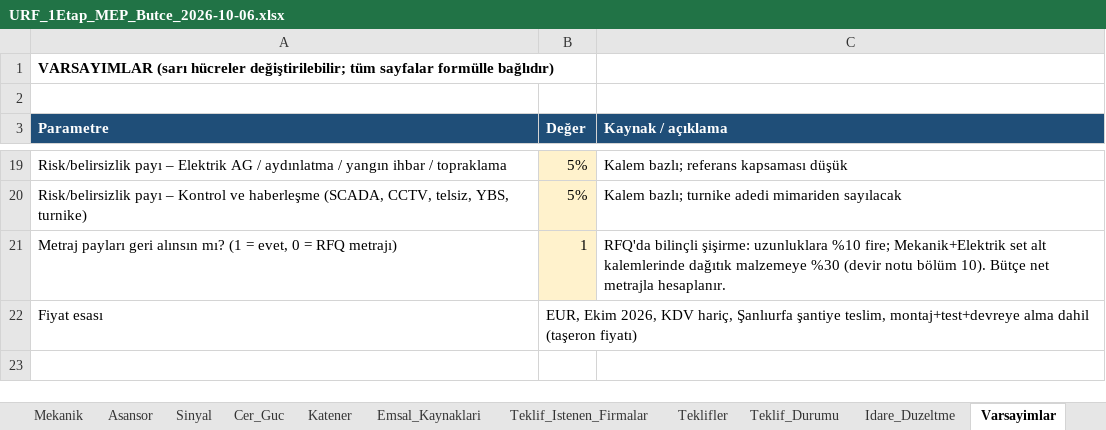
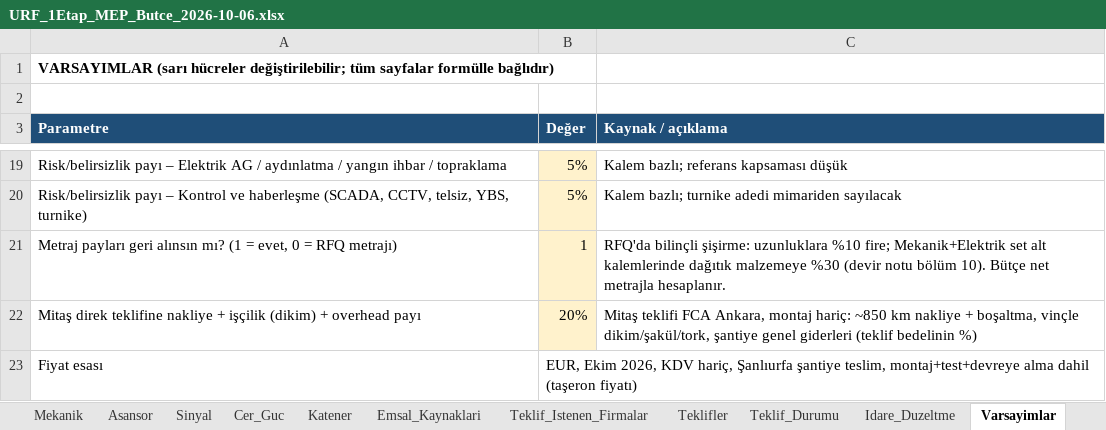
Before and after one commit to serhatcelik07-creator/rep12, an Excel workbook: butce/URF_1Etap_MEP_Butce_2026-10-06.xlsx, sheet Varsayimlar, drawn as a sheet; only a part is shown, gaps mark what is left out; values as stored, in another font and other column widths than the file's, no borders; the diff names each change by its address in the sheet, - before the commit and + after, or states it on an @@ line.

```diff
--- a/butce/URF_1Etap_MEP_Butce_2026-10-06.xlsx (sheet Varsayimlar)
+++ b/butce/URF_1Etap_MEP_Butce_2026-10-06.xlsx (sheet Varsayimlar)
+row 22: Mitaş direk teklifine nakliye + işçilik (dikim) + overhead payı | 20% | Mitaş teklifi FCA Ankara, montaj hariç: ~850 km nakliye + boşaltma, vinçle dikim/şakül/tork, şantiye genel giderleri (teklif bedelinin %)
```
Also changed, not shown: sheet Katener, sheet Teklif_Durumu, sheet Ozet, sheet Teklif_Degerlendirme, sheet PointLink_Kiyas, sheet Teklif_Istenen_Firmalar, formulas that keep their value, charts or pictures, 7 other files.
